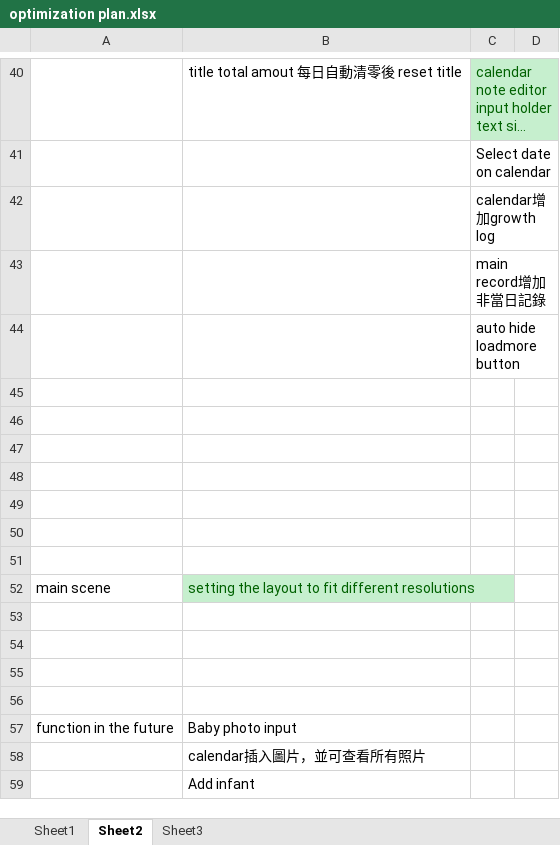
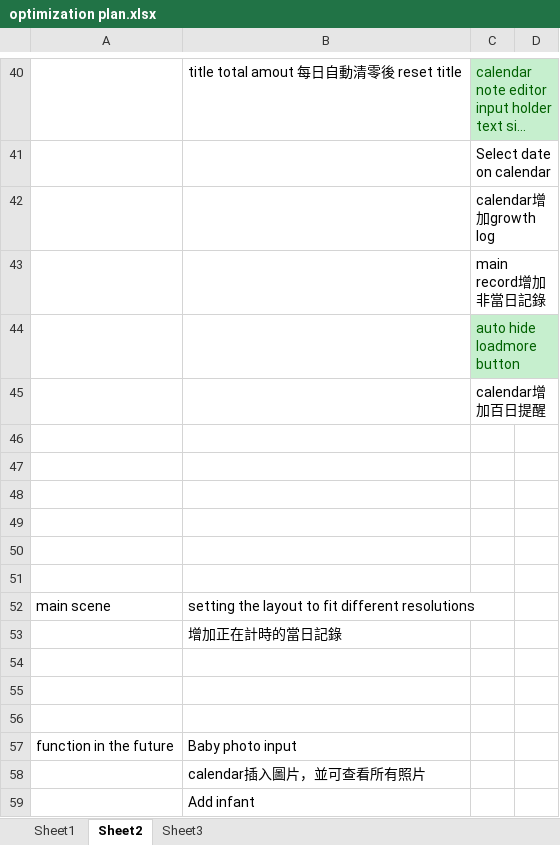
Before and after one commit to TeenYoung/MomoMonitor, an Excel workbook: plan/optimization plan.xlsx, sheet Sheet2, drawn as a sheet; only a part is shown, gaps mark what is left out; long unchanged cells end in …; values as stored, in another font and other column widths than the file's, no borders; the diff names each change by its address in the sheet, - before the commit and + after, or states it on an @@ line.

Commit message:
plan update

```diff
--- a/plan/optimization plan.xlsx (sheet Sheet2)
+++ b/plan/optimization plan.xlsx (sheet Sheet2)
@@ C44 fill: none → #C6EFCE, text colour: black → #006100 @@
-C45: (empty)
+C45: calendar增加百日提醒
@@ B52 fill: #C6EFCE → none, text colour: #006100 → black @@
-B53: (empty)
+B53: 增加正在計時的當日記錄
```
